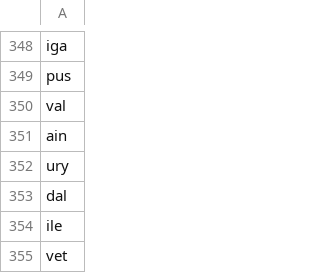
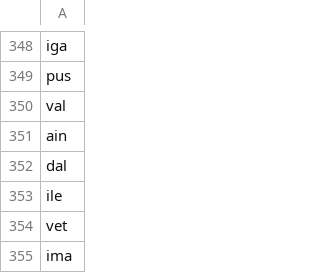
Before and after one commit to paramitamirza/RelationCardinalityExtraction, a TSV file: data/post_prefix_latin_greek.tsv, drawn as a sheet; only a part is shown, gaps mark what is left out; the shorter side is filled out with more unchanged rows; the diff names each change by its address in the sheet, - before the commit and + after, or states it on an @@ line.

Commit message:
Update data/

```diff
--- a/data/post_prefix_latin_greek.tsv
+++ b/data/post_prefix_latin_greek.tsv
-row 352: ury
```
Also changed, not shown: 1 other file.
